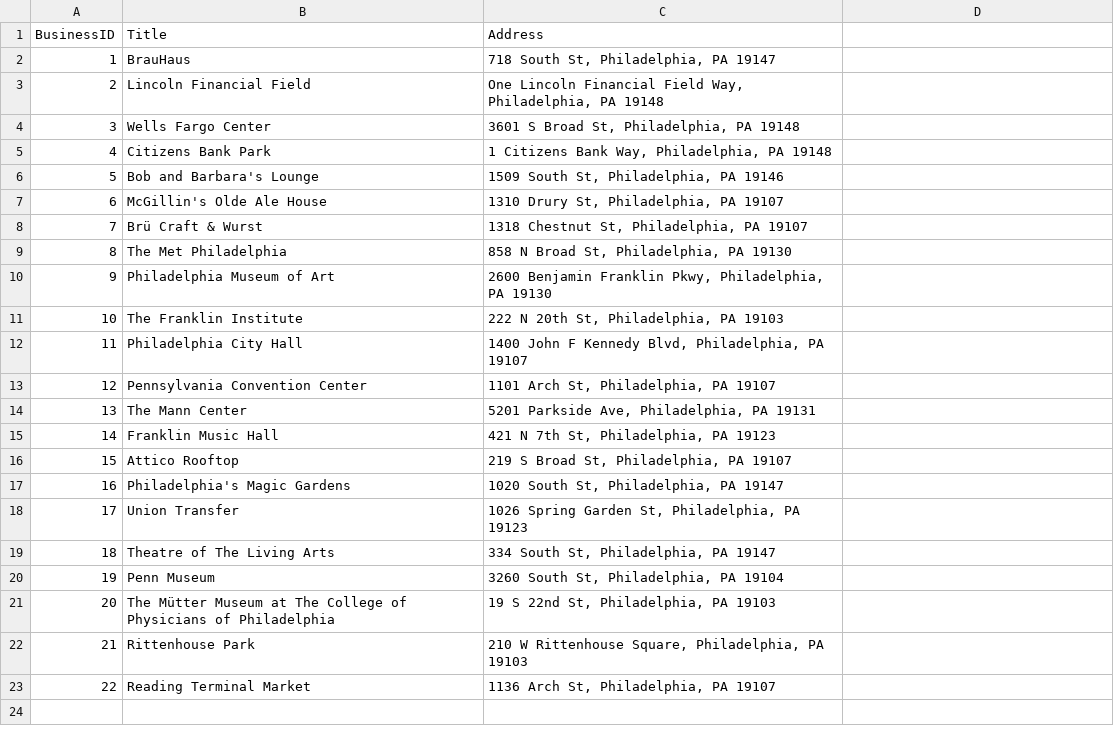
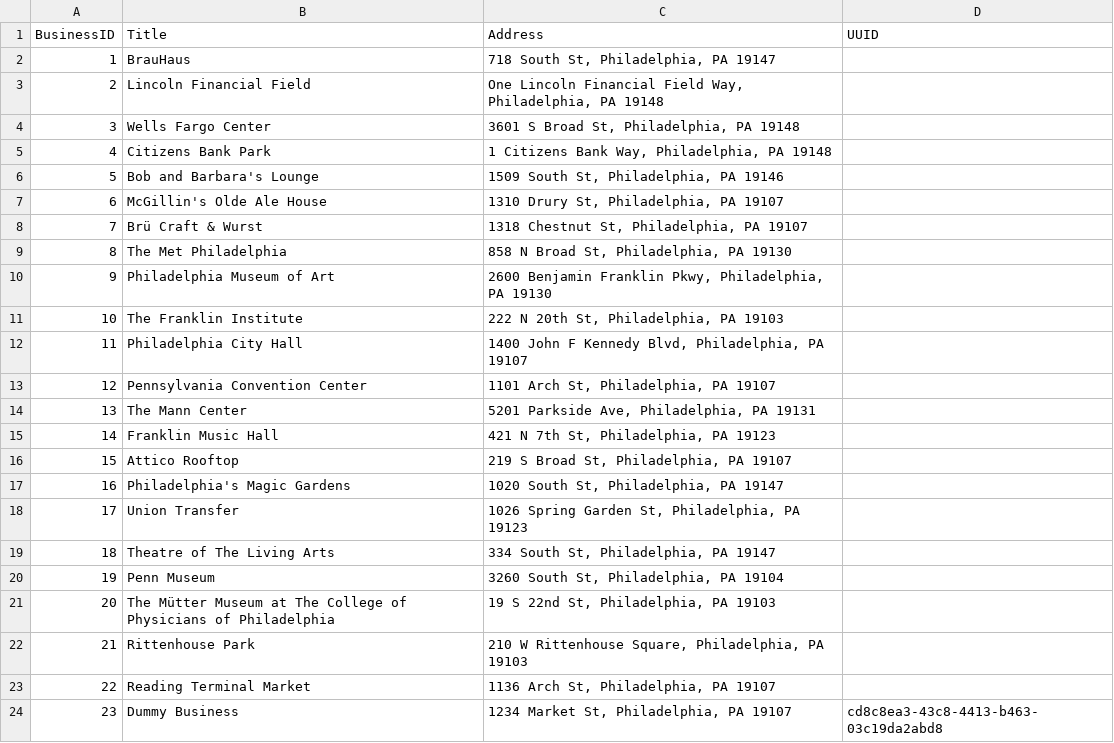
Before and after one commit to BigOleHealz/EventDiscoveryApp, a CSV file: Testing/data/csv/raw/business_addresses.csv, drawn as a sheet; the diff names each change by its address in the sheet, - before the commit and + after, or states it on an @@ line.

```diff
--- a/Testing/data/csv/raw/business_addresses.csv
+++ b/Testing/data/csv/raw/business_addresses.csv
-D1: (empty)
+D1: UUID
+row 24: 23 | Dummy Business | 1234 Market St, Philadelphia, PA 19107 | cd8c8ea3-43c8-4413-b463-03c19da2abd8
```
Also changed, not shown: Testing/data/csv/enriched/businesses.csv, Testing/data/csv/enriched/persons.csv, 5 other files.
